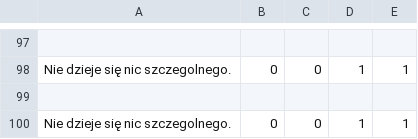
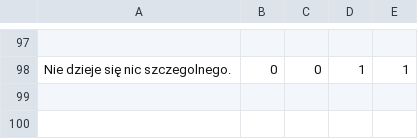
Before and after one commit to programowanie/proj_city, a CSV file: events.csv, drawn as a sheet; only a part is shown, gaps mark what is left out; the diff names each change by its address in the sheet, - before the commit and + after, or states it on an @@ line.

```diff
--- a/events.csv
+++ b/events.csv
-row 99: (empty)
-row 100: Nie dzieje się nic szczegolnego. | 0 | 0 | 1 | 1
```
Also changed, not shown: 2 other files.
